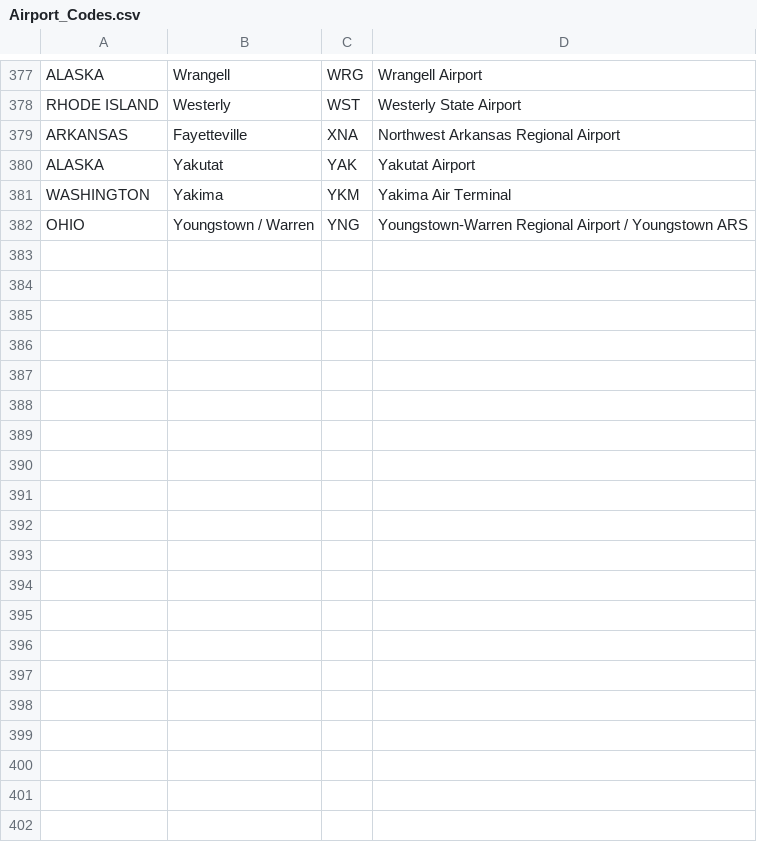
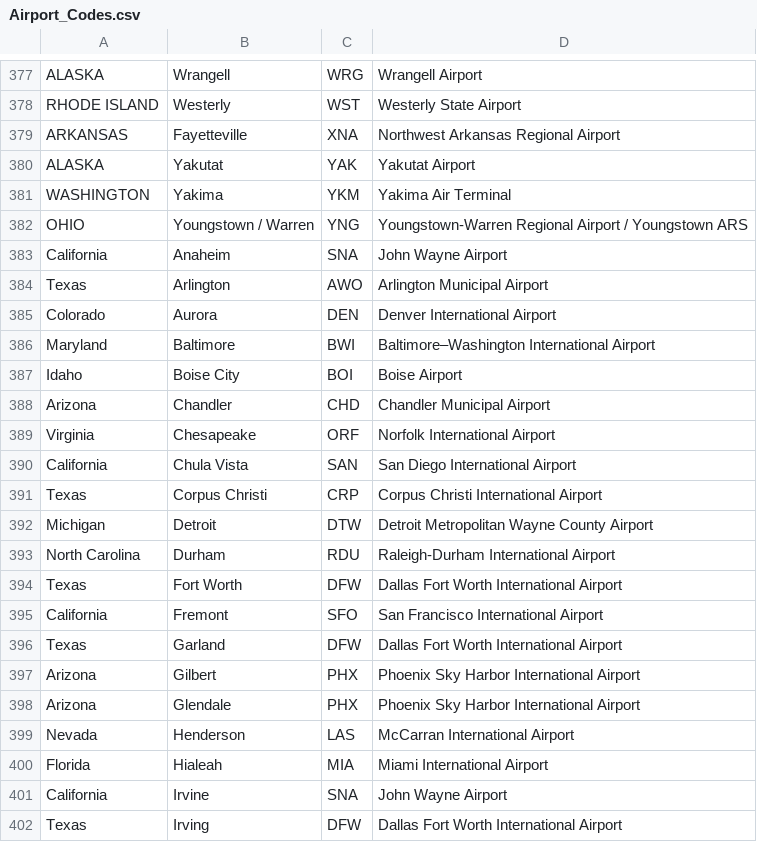
Before and after one commit to Hunter-College-CSCI-39548-Fall-2018/team6, a CSV file: DATA/csv/Airport_Codes.csv, drawn as a sheet; only a part is shown, gaps mark what is left out; the diff covers the shown part only; the diff names each change by its address in the sheet, - before the commit and + after, or states it on an @@ line.

Commit message:
Added more missing data (for airport codes and fares)

```diff
--- a/DATA/csv/Airport_Codes.csv
+++ b/DATA/csv/Airport_Codes.csv
+row 383: California | Anaheim | SNA | John Wayne Airport
+row 384: Texas | Arlington | AWO | Arlington Municipal Airport
+row 385: Colorado | Aurora | DEN | Denver International Airport
+row 386: Maryland | Baltimore | BWI | Baltimore–Washington International Airport
+row 387: Idaho | Boise City | BOI | Boise Airport
+row 388: Arizona | Chandler | CHD | Chandler Municipal Airport
+row 389: Virginia | Chesapeake | ORF | Norfolk International Airport
+row 390: California | Chula Vista | SAN | San Diego International Airport
+row 391: Texas | Corpus Christi | CRP | Corpus Christi International Airport
+row 392: Michigan | Detroit | DTW | Detroit Metropolitan Wayne County Airport
+row 393: North Carolina | Durham | RDU | Raleigh-Durham International Airport
+row 394: Texas | Fort Worth | DFW | Dallas Fort Worth International Airport
+row 395: California | Fremont | SFO | San Francisco International Airport
+row 396: Texas | Garland | DFW | Dallas Fort Worth International Airport
+row 397: Arizona | Gilbert | PHX | Phoenix Sky Harbor International Airport
+row 398: Arizona | Glendale | PHX | Phoenix Sky Harbor International Airport
+row 399: Nevada | Henderson | LAS | McCarran International Airport
+row 400: Florida | Hialeah | MIA | Miami International Airport
+row 401: California | Irvine | SNA | John Wayne Airport
+row 402: Texas | Irving | DFW | Dallas Fort Worth International Airport
```
Also changed, not shown: 11 added rows and 5 edited cells elsewhere in this file, 4 other files.
